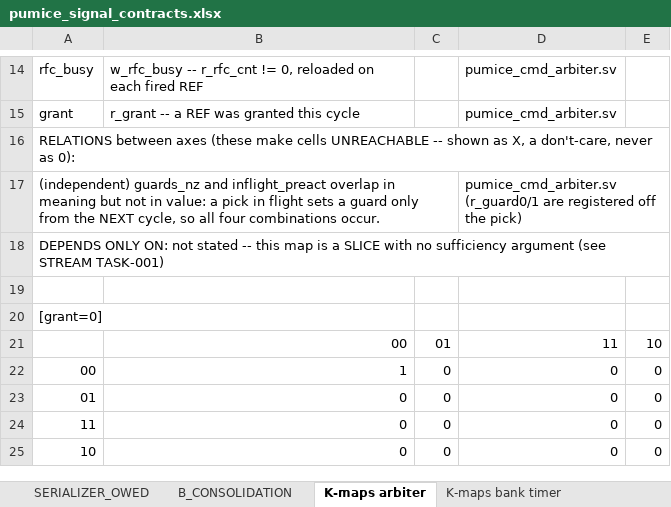
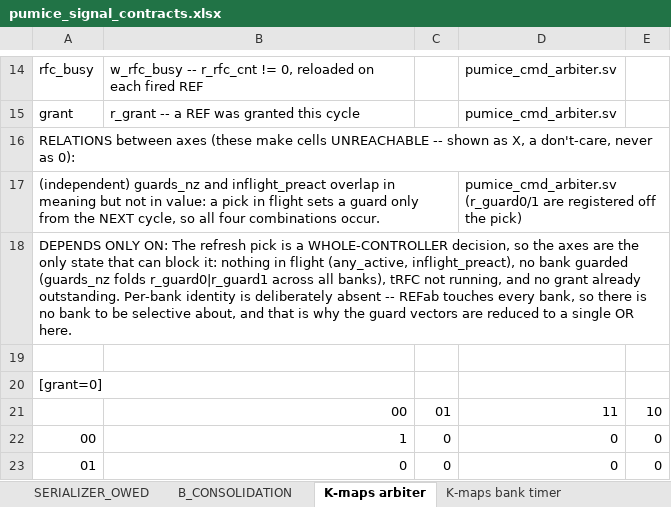
Before and after one commit to sean-galloway/RTLDesignSherpa, an Excel workbook: projects/components/memory-controllers/pumice-ddr2-lpddr2/docs/pumice_signal_contracts.xlsx, sheet K-maps arbiter, drawn as a sheet; only a part is shown, gaps mark what is left out; the shorter side is filled out with more unchanged rows; values as stored, in another font and other column widths than the file's, no cell formats; the diff covers the shown part only; the diff names each change by its address in the sheet, - before the commit and + after, or states it on an @@ line.

```diff
--- a/projects/components/memory-controllers/pumice-ddr2-lpddr2/docs/pumice_signal_contracts.xlsx (sheet K-maps arbiter)
+++ b/projects/components/memory-controllers/pumice-ddr2-lpddr2/docs/pumice_signal_contracts.xlsx (sheet K-maps arbiter)
-A18: …ONLY ON: not stated -- this map is a SLICE with no sufficiency argument (see STREAM TASK-001)
+A18: …ONLY ON: The refresh pick is a WHOLE-CONTROLLER decision, so the axes are the only state that can block it: nothing in flight (any_active, inflight_preact), no bank guarded (guards_nz folds r_guard0|r_guard1 across all banks), tRFC not running, and no grant already outstanding. Per-bank identity is deliberately absent -- REFab touches every bank, so there is no bank to be selective about, and that is why the guard vectors are reduced to a single OR here.
```
Also changed, not shown: 7 added rows and 17 edited cells elsewhere in this sheet, sheet K-maps refresh+top, sheet K-maps bank timer, cell formats, 3 other files.
